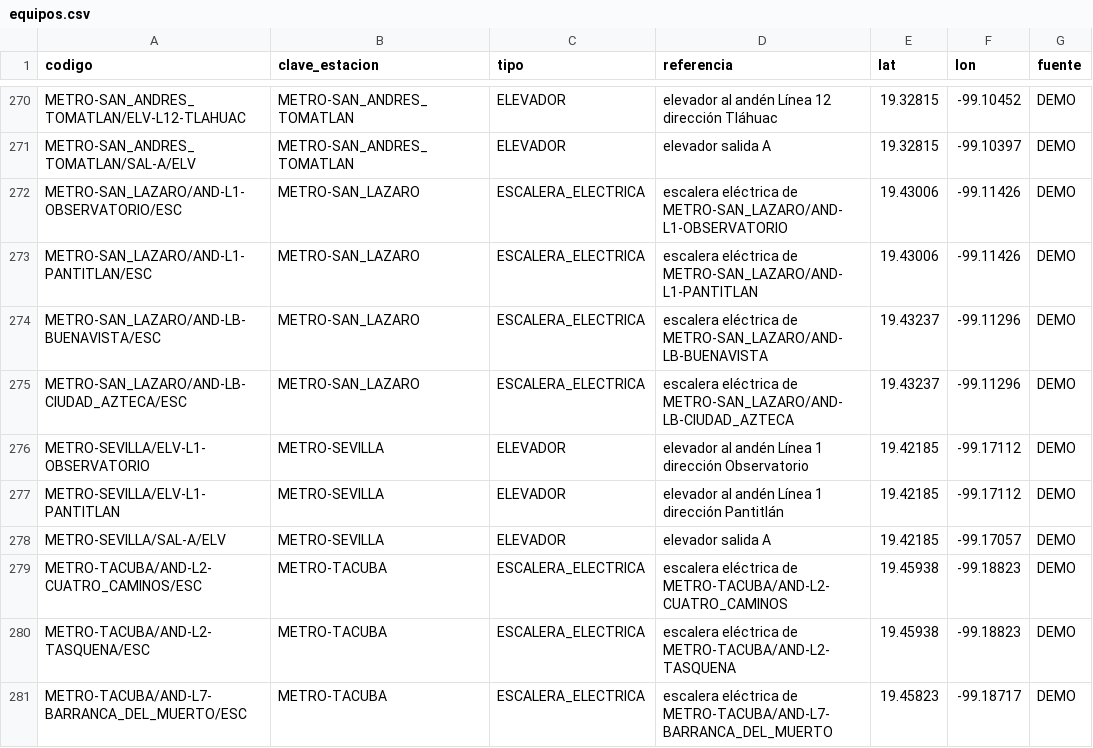
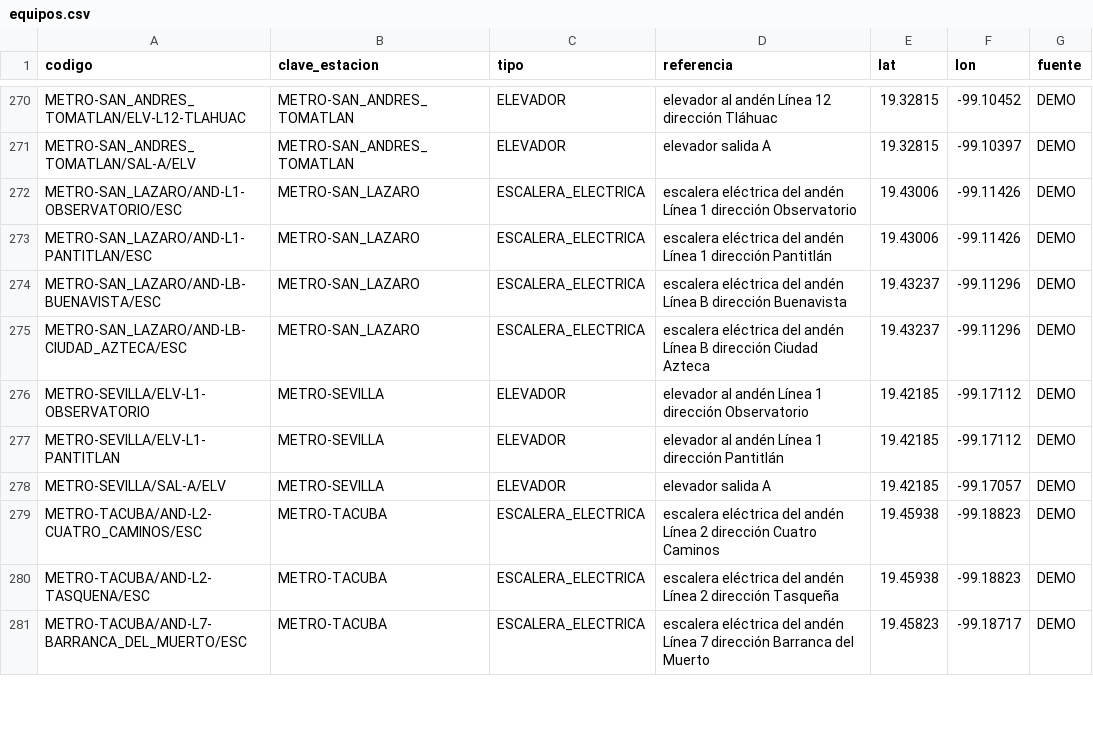
Before and after one commit to Abraham-Buenrostro-Cruces/M-IA, a CSV file: data/demo/equipos.csv, drawn as a sheet; only a part is shown, gaps mark what is left out; the diff covers the shown part only.

```diff
--- a/data/demo/equipos.csv
+++ b/data/demo/equipos.csv
@@ -271,6 +271,6 @@ METRO-SAN_ANDRES_TOMATLAN/ELV-L12-TLAHUAC,METRO-SAN_ANDRES_TOMATLAN,ELEVADOR,ele
 METRO-SAN_ANDRES_TOMATLAN/SAL-A/ELV,METRO-SAN_ANDRES_TOMATLAN,ELEVADOR,elevador salida A,19.32815,-99.10397,DEMO
-METRO-SAN_LAZARO/AND-L1-OBSERVATORIO/ESC,METRO-SAN_LAZARO,ESCALERA_ELECTRICA,escalera eléctrica de METRO-SAN_LAZARO/AND-L1-OBSERVATORIO,19.43006,-99.11426,DEMO
-METRO-SAN_LAZARO/AND-L1-PANTITLAN/ESC,METRO-SAN_LAZARO,ESCALERA_ELECTRICA,escalera eléctrica de METRO-SAN_LAZARO/AND-L1-PANTITLAN,19.43006,-99.11426,DEMO
-METRO-SAN_LAZARO/AND-LB-BUENAVISTA/ESC,METRO-SAN_LAZARO,ESCALERA_ELECTRICA,escalera eléctrica de METRO-SAN_LAZARO/AND-LB-BUENAVISTA,19.43237,-99.11296,DEMO
-METRO-SAN_LAZARO/AND-LB-CIUDAD_AZTECA/ESC,METRO-SAN_LAZARO,ESCALERA_ELECTRICA,escalera eléctrica de METRO-SAN_LAZARO/AND-LB-CIUDAD_AZTECA,19.43237,-99.11296,DEMO
+METRO-SAN_LAZARO/AND-L1-OBSERVATORIO/ESC,METRO-SAN_LAZARO,ESCALERA_ELECTRICA,escalera eléctrica del andén Línea 1 dirección Observatorio,19.43006,-99.11426,DEMO
+METRO-SAN_LAZARO/AND-L1-PANTITLAN/ESC,METRO-SAN_LAZARO,ESCALERA_ELECTRICA,escalera eléctrica del andén Línea 1 dirección Pantitlán,19.43006,-99.11426,DEMO
+METRO-SAN_LAZARO/AND-LB-BUENAVISTA/ESC,METRO-SAN_LAZARO,ESCALERA_ELECTRICA,escalera eléctrica del andén Línea B dirección Buenavista,19.43237,-99.11296,DEMO
+METRO-SAN_LAZARO/AND-LB-CIUDAD_AZTECA/ESC,METRO-SAN_LAZARO,ESCALERA_ELECTRICA,escalera eléctrica del andén Línea B dirección Ciudad Azteca,19.43237,-99.11296,DEMO
 METRO-SEVILLA/ELV-L1-OBSERVATORIO,METRO-SEVILLA,ELEVADOR,elevador al andén Línea 1 dirección Observatorio,19.42185,-99.17112,DEMO
@@ -278,4 +278,4 @@ METRO-SEVILLA/ELV-L1-PANTITLAN,METRO-SEVILLA,ELEVADOR,elevador al andén Línea
 METRO-SEVILLA/SAL-A/ELV,METRO-SEVILLA,ELEVADOR,elevador salida A,19.42185,-99.17057,DEMO
-METRO-TACUBA/AND-L2-CUATRO_CAMINOS/ESC,METRO-TACUBA,ESCALERA_ELECTRICA,escalera eléctrica de METRO-TACUBA/AND-L2-CUATRO_CAMINOS,19.45938,-99.18823,DEMO
-METRO-TACUBA/AND-L2-TASQUENA/ESC,METRO-TACUBA,ESCALERA_ELECTRICA,escalera eléctrica de METRO-TACUBA/AND-L2-TASQUENA,19.45938,-99.18823,DEMO
-METRO-TACUBA/AND-L7-BARRANCA_DEL_MUERTO/ESC,METRO-TACUBA,ESCALERA_ELECTRICA,escalera eléctrica de METRO-TACUBA/AND-L7-BARRANCA_DEL_MUERTO,19.45823,-99.18717,DEMO
+METRO-TACUBA/AND-L2-CUATRO_CAMINOS/ESC,METRO-TACUBA,ESCALERA_ELECTRICA,escalera eléctrica del andén Línea 2 dirección Cuatro Caminos,19.45938,-99.18823,DEMO
+METRO-TACUBA/AND-L2-TASQUENA/ESC,METRO-TACUBA,ESCALERA_ELECTRICA,escalera eléctrica del andén Línea 2 dirección Tasqueña,19.45938,-99.18823,DEMO
+METRO-TACUBA/AND-L7-BARRANCA_DEL_MUERTO/ESC,METRO-TACUBA,ESCALERA_ELECTRICA,escalera eléctrica del andén Línea 7 dirección Barranca del Muerto,19.45823,-99.18717,DEMO
```
Also changed, not shown: 145 edited cells elsewhere in this file, 21 other files.
